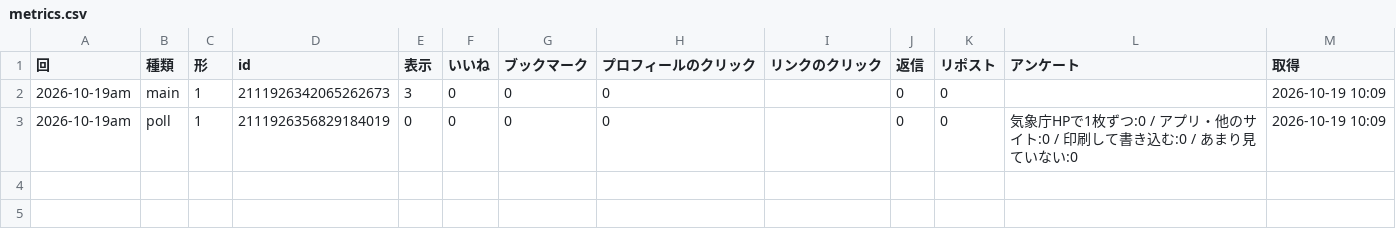
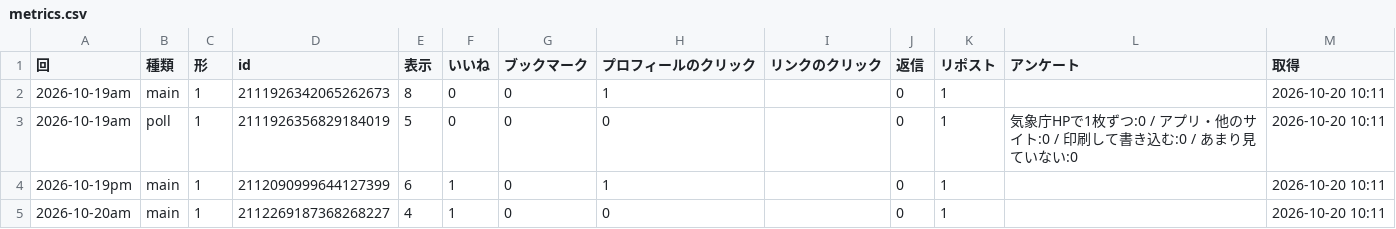
Before and after one commit to naokishobosai0214-dot/sorayomi, a CSV file: metrics.csv, drawn as a sheet.

```diff
--- a/metrics.csv
+++ b/metrics.csv
@@ -1,3 +1,5 @@
 回,種類,形,id,表示,いいね,ブックマーク,プロフィールのクリック,リンクのクリック,返信,リポスト,アンケート,取得
-2026-10-19am,main,1,2111926342065262673,3,0,0,0,,0,0,,2026-10-19 10:09
-2026-10-19am,poll,1,2111926356829184019,0,0,0,0,,0,0,気象庁HPで1枚ずつ:0 / アプリ・他のサイト:0 / 印刷して書き込む:0 / あまり見ていない:0,2026-10-19 10:09
+2026-10-19am,main,1,2111926342065262673,8,0,0,1,,0,1,,2026-10-20 10:11
+2026-10-19am,poll,1,2111926356829184019,5,0,0,0,,0,1,気象庁HPで1枚ずつ:0 / アプリ・他のサイト:0 / 印刷して書き込む:0 / あまり見ていない:0,2026-10-20 10:11
+2026-10-19pm,main,1,2112090999644127399,6,1,0,1,,0,1,,2026-10-20 10:11
+2026-10-20am,main,1,2112269187368268227,4,1,0,0,,0,1,,2026-10-20 10:11
```
Also changed, not shown: replies.csv.
